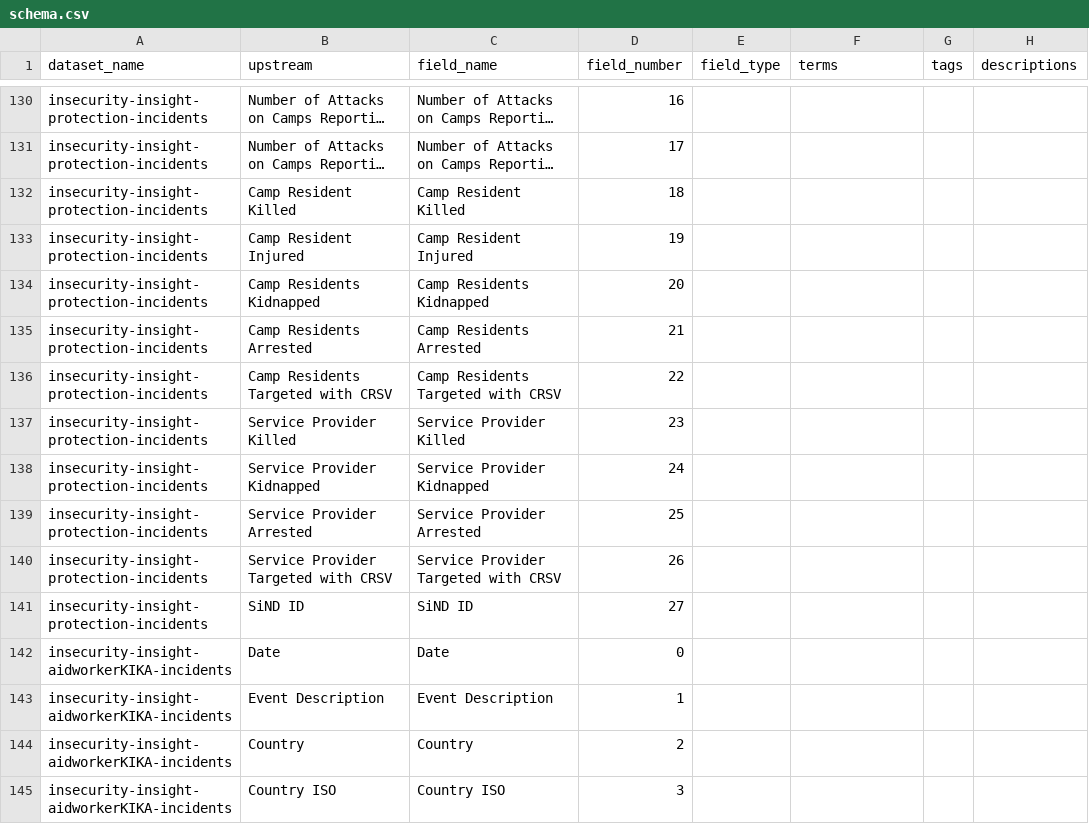
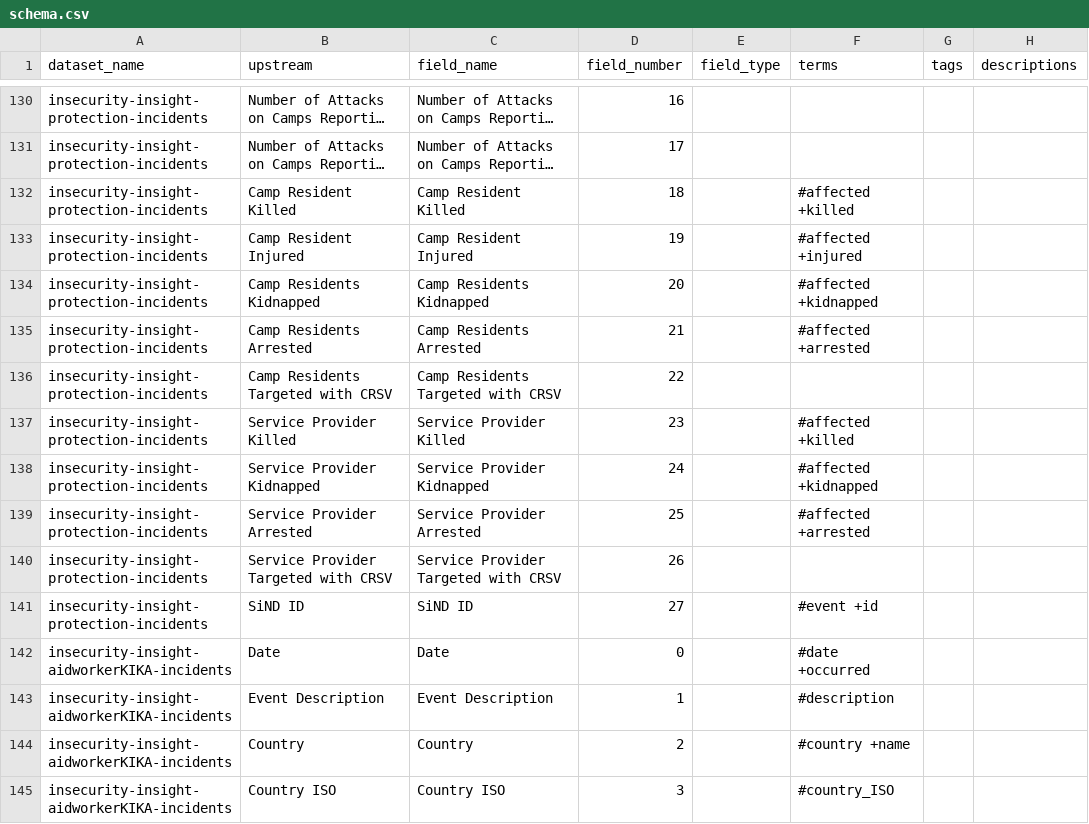
Before and after one commit to OCHA-DAP/hdx-scraper-insecurity-insight, a CSV file: src/hdx_scraper_insecurity_insight/metadata/schema.csv, drawn as a sheet; only a part is shown, gaps mark what is left out; long unchanged cells end in …; the diff covers the shown part only; the diff names each change by its address in the sheet, - before the commit and + after, or states it on an @@ line.

Commit message:
Manual updates of HXL tags in the schema.csv

```diff
--- a/src/hdx_scraper_insecurity_insight/metadata/schema.csv
+++ b/src/hdx_scraper_insecurity_insight/metadata/schema.csv
-F132 (terms): (empty)
+F132 (terms): #affected +killed
-F133 (terms): (empty)
+F133 (terms): #affected +injured
-F134 (terms): (empty)
+F134 (terms): #affected +kidnapped
-F135 (terms): (empty)
+F135 (terms): #affected +arrested
-F137 (terms): (empty)
+F137 (terms): #affected +killed
-F138 (terms): (empty)
+F138 (terms): #affected +kidnapped
-F139 (terms): (empty)
+F139 (terms): #affected +arrested
-F141 (terms): (empty)
+F141 (terms): #event +id
-F142 (terms): (empty)
+F142 (terms): #date +occurred
-F143 (terms): (empty)
+F143 (terms): #description
-F144 (terms): (empty)
+F144 (terms): #country +name
-F145 (terms): (empty)
+F145 (terms): #country_ISO
```
Also changed, not shown: 70 edited cells elsewhere in this file.
